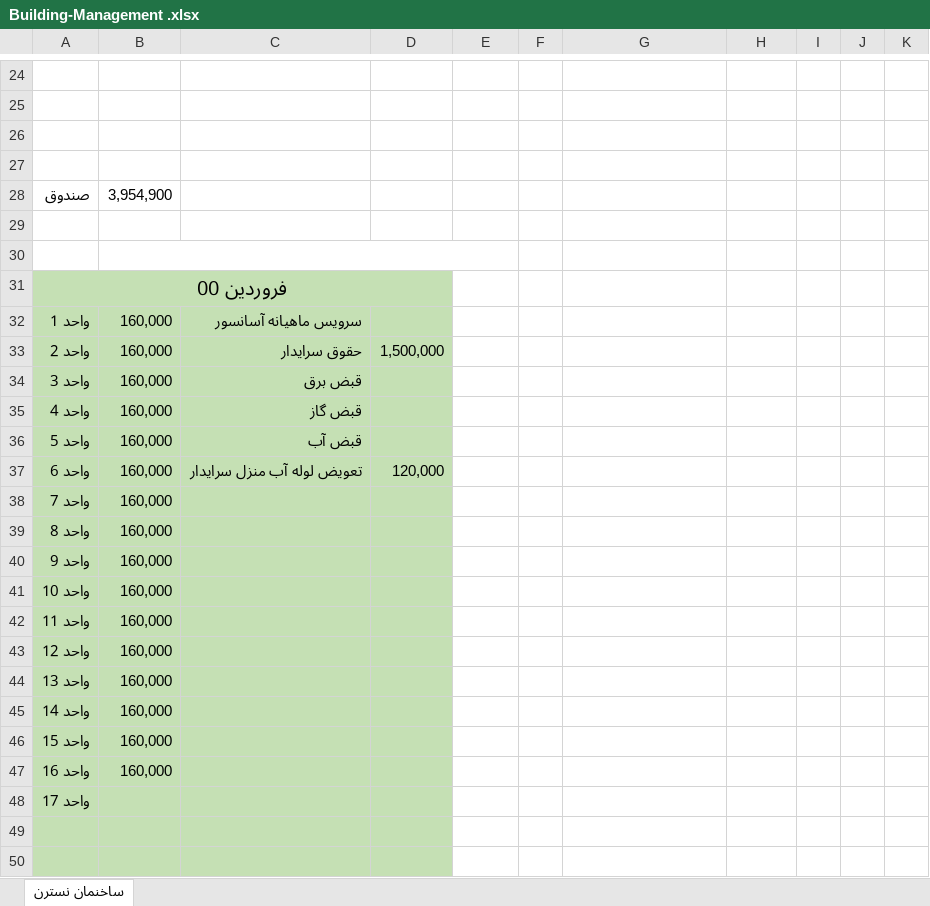
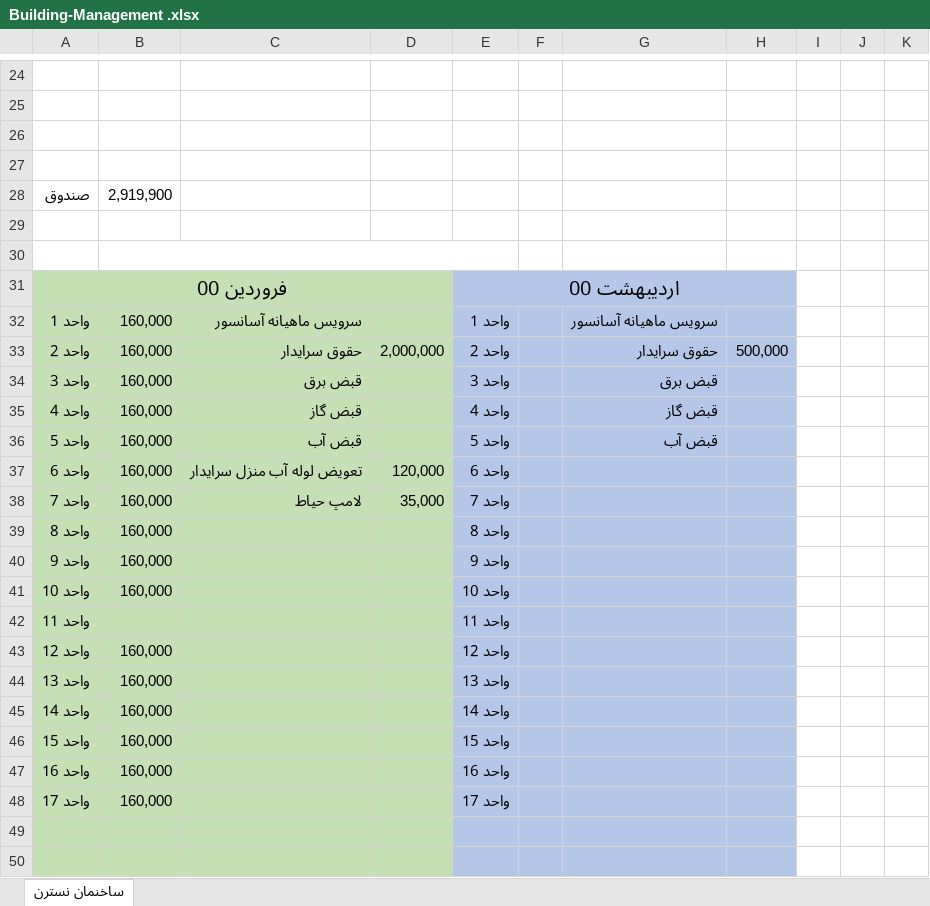
Before and after one commit to alizadeh-mohsen/Buikding-Management, an Excel workbook: Building-Management .xlsx, sheet ساخنمان نسترن, drawn as a sheet; only a part is shown, gaps mark what is left out; values as stored, in another font and other column widths than the file's, no borders; the diff covers the shown part only; the diff names each change by its address in the sheet, - before the commit and + after, or states it on an @@ line.

Commit message:
update 500 seraydar

```diff
--- a/Building-Management .xlsx (sheet ساخنمان نسترن)
+++ b/Building-Management .xlsx (sheet ساخنمان نسترن)
-B28: 3,954,900
+B28: 2,919,900
-E31: (empty)
+E31: اردیبهشت 00
-E31:H50 fill: none
+E31:H50 fill: #B4C7E7
+E31:H31 merged
-E32: (empty)
+E32: واحد 1
-G32: (empty)
+G32: سرویس ماهیانه آسانسور
-D33: 1,500,000
+D33: 2,000,000
-E33: (empty)
+E33: واحد 2
-G33: (empty)
+G33: حقوق سرایدار
-H33: (empty)
+H33: 500,000
-E34: (empty)
+E34: واحد 3
-G34: (empty)
+G34: قبض برق
-E35: (empty)
+E35: واحد 4
-G35: (empty)
+G35: قبض گاز
-E36: (empty)
+E36: واحد 5
-G36: (empty)
+G36: قبض آب
-E37: (empty)
+E37: واحد 6
-C38: (empty)
+C38: لامپ حیاط
-D38: (empty)
+D38: 35,000
-E38: (empty)
+E38: واحد 7
-E39: (empty)
+E39: واحد 8
-E40: (empty)
+E40: واحد 9
-E41: (empty)
+E41: واحد 10
-B42: 160,000
+B42: (empty)
-E42: (empty)
+E42: واحد 11
-E43: (empty)
+E43: واحد 12
-E44: (empty)
+E44: واحد 13
-E45: (empty)
+E45: واحد 14
-E46: (empty)
+E46: واحد 15
-E47: (empty)
+E47: واحد 16
-B48: (empty)
+B48: 160,000
-E48: (empty)
+E48: واحد 17
```
Also changed, not shown: 1 added row, 1 removed row, 5 edited cells and cell formats elsewhere in this sheet.
